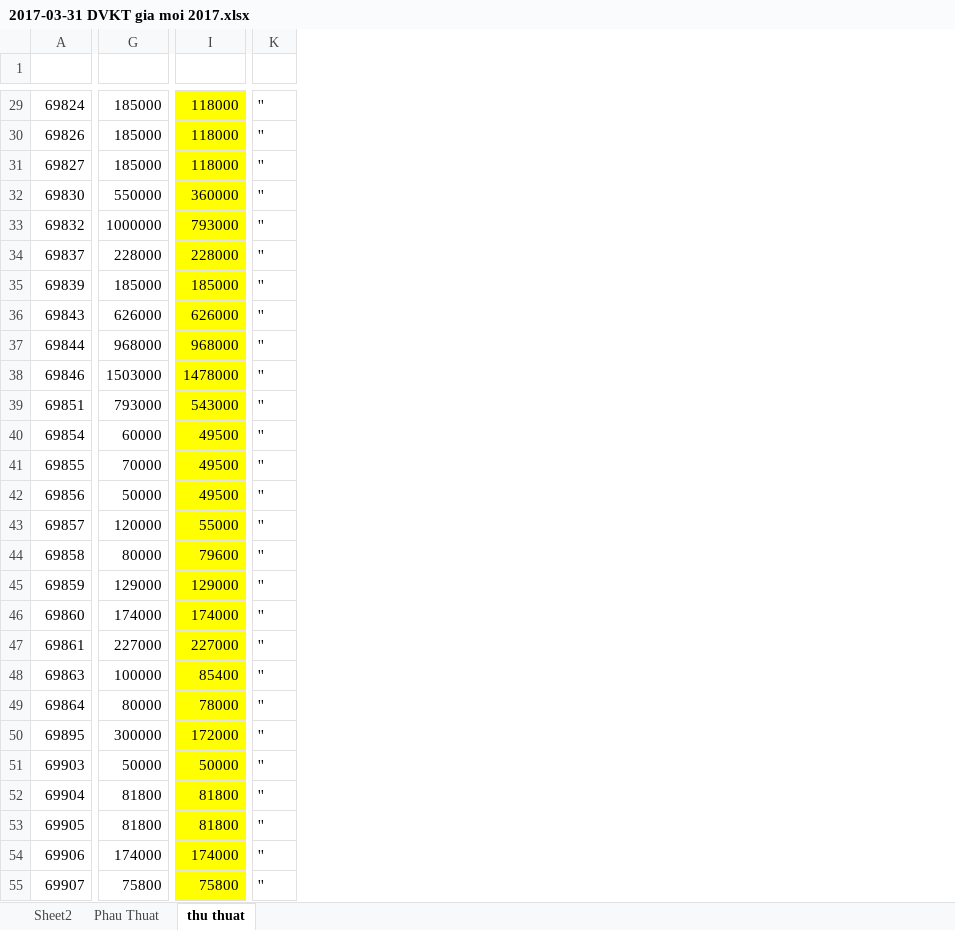
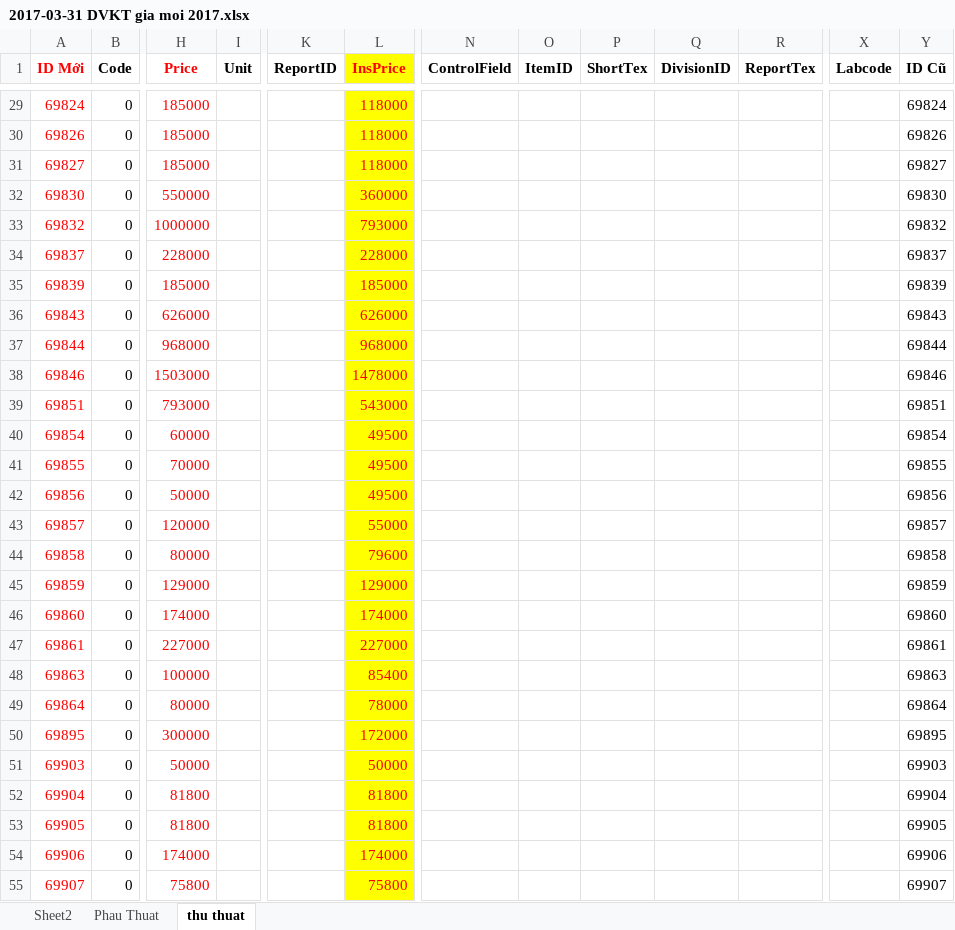
Before and after one commit to ahhact90/UpdateDMKT, an Excel workbook: Danh muc update nam 2017/Sep Nhan Gui/2017-03-31 DVKT gia moi 2017.xlsx, sheet thu thuat, drawn as a sheet; only a part is shown, gaps mark what is left out; values as stored, in another font and other column widths than the file's, no borders; removed rows and columns are numbered as before the commit, all else as after; rows hold the shown columns only; the diff covers the shown part only; the diff names each change by its address in the sheet, - before the commit and + after, or states it on an @@ line.

```diff
--- a/Danh muc update nam 2017/Sep Nhan Gui/2017-03-31 DVKT gia moi 2017.xlsx (sheet thu thuat)
+++ b/Danh muc update nam 2017/Sep Nhan Gui/2017-03-31 DVKT gia moi 2017.xlsx (sheet thu thuat)
+column B (Code), rows 29-55: all 0
+column I (Unit), empty
+column K (ReportID), empty
-column K, rows 29-55: all ''
+column N (ControlField), empty
+column O (ItemID), empty
+column P (ShortTex), empty
+column Q (DivisionID), empty
+column R (ReportTex), empty
+column X (Labcode), empty
+column Y (ID Cũ), rows 29-55: 69824 | 69826 | 69827 | 69830 | 69832 | 69837 | 69839 | 69843 | 69844 | 69846 | 69851 | 69854 | 69855 | 69856 | 69857 | 69858 | 69859 | 69860 | 69861 | 69863 | 69864 | 69895 | 69903 | 69904 | 69905 | 69906 | 69907
-row 1: (empty)
+row 1: ID Mới | Code | Price | Unit | ReportID | InsPrice | ControlField | ItemID | ShortTex | DivisionID | ReportTex | Labcode | ID Cũ
-L1 fill: none
+L1 fill: #FFFF00
-A29:A55 text colour: black
+A29:A55 text colour: #FF0000
-H29:H55 text colour: black
+H29:H55 text colour: #FF0000
-L29:L55 text colour: black
+L29:L55 text colour: #FF0000
```
Also changed, not shown: 4 added columns and cell formats elsewhere in this sheet, sheet Phau Thuat.
